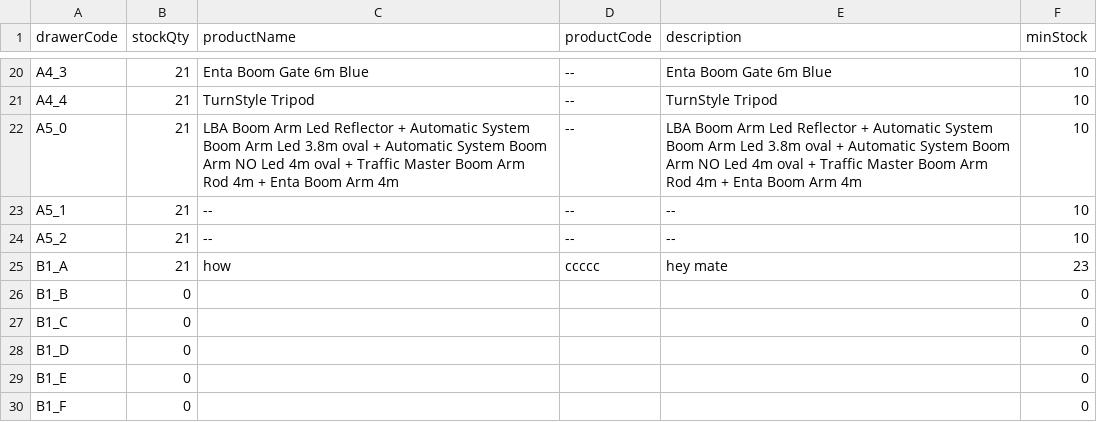
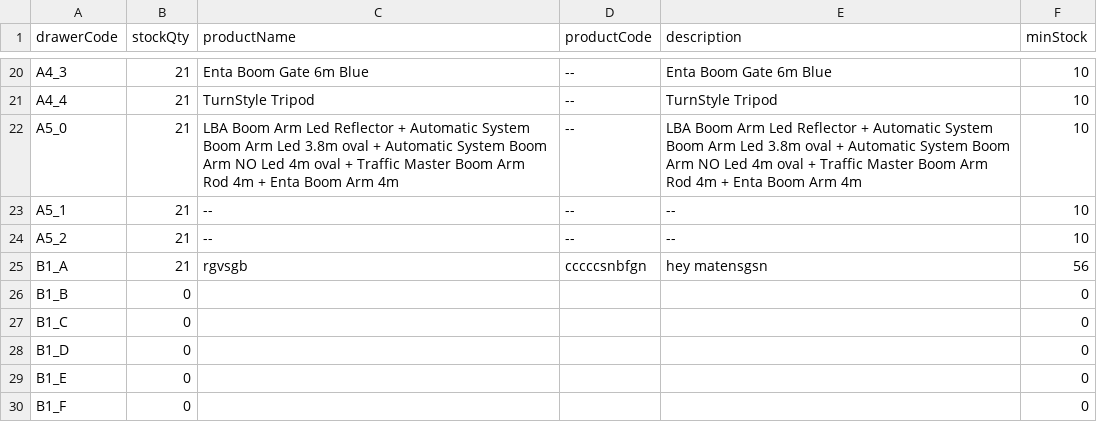
Before and after one commit to RAMONPERTINEZSOLA/C2_CP2_Web, a CSV file: docs/stock.csv, drawn as a sheet; only a part is shown, gaps mark what is left out.

Commit message:
chore(stock): bulk CSV replace

```diff
--- a/docs/stock.csv
+++ b/docs/stock.csv
@@ -24,3 +24,3 @@ A5_1,21,--,--,--,10
 A5_2,21,--,--,--,10
-B1_A,21,how,ccccc,hey mate,23
+B1_A,21,rgvsgb,cccccsnbfgn,hey matensgsn,56
 B1_B,0,,,,0
```
